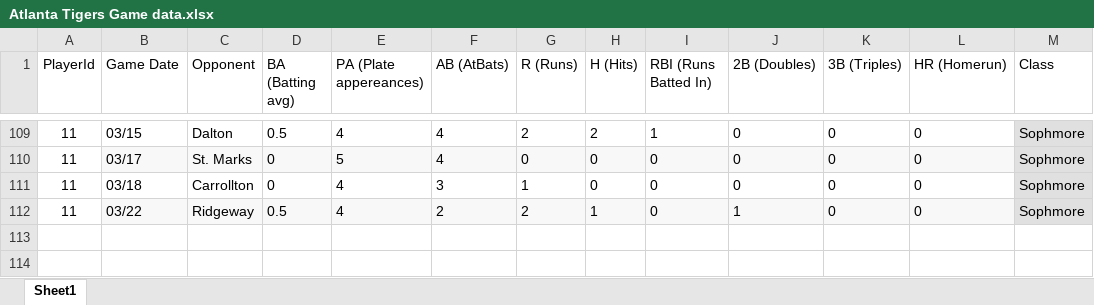
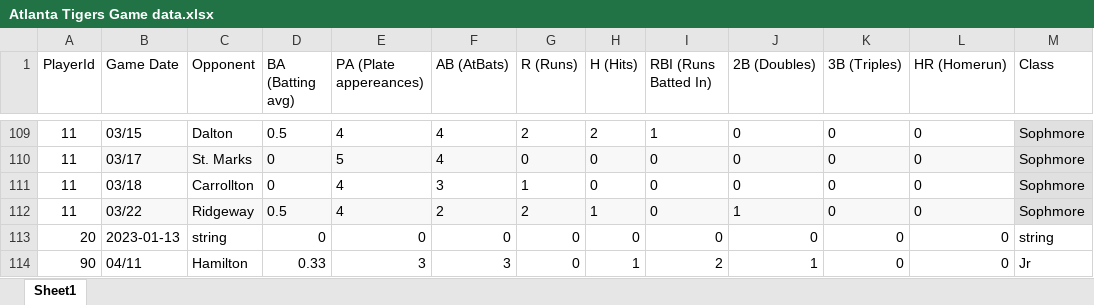
Before and after one commit to KManshaDev/baseball-assessment, an Excel workbook: database/Atlanta Tigers Game data.xlsx, sheet Sheet1, drawn as a sheet; only a part is shown, gaps mark what is left out; values as stored, in another font and other column widths than the file's, no borders; the diff names each change by its address in the sheet, - before the commit and + after, or states it on an @@ line.

```diff
--- a/database/Atlanta Tigers Game data.xlsx (sheet Sheet1)
+++ b/database/Atlanta Tigers Game data.xlsx (sheet Sheet1)
+row 113: 20 | 2023-01-13 | string | 0 | 0 | 0 | 0 | 0 | 0 | 0 | 0 | 0 | string
+row 114: 90 | 04/11 | Hamilton | 0.33 | 3 | 3 | 0 | 1 | 2 | 1 | 0 | 0 | Jr
```
Also changed, not shown: 6 other files.
